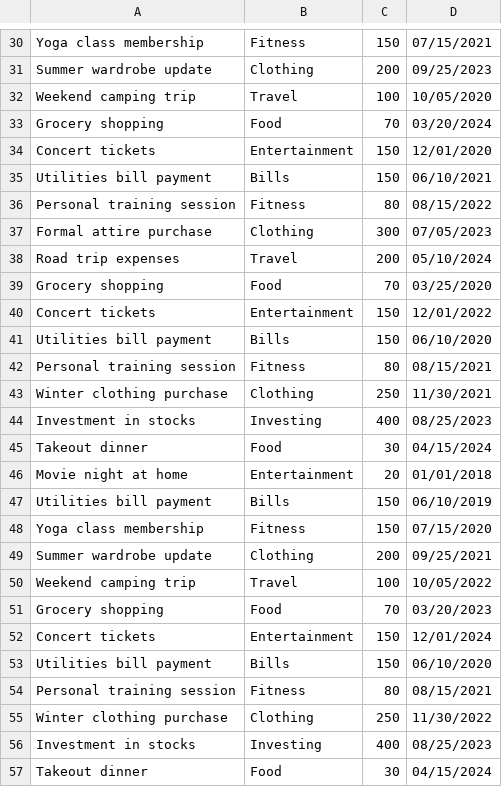
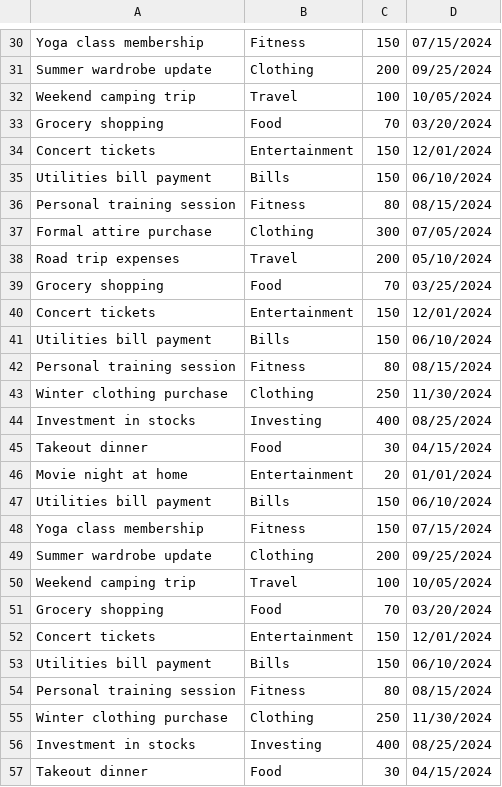
Before and after one commit to kaylarunkel/cs3110-final-project, a CSV file: expense_tracker/testing.csv, drawn as a sheet; only a part is shown, gaps mark what is left out; the diff covers the shown part only; the diff names each change by its address in the sheet, - before the commit and + after, or states it on an @@ line.

```diff
--- a/expense_tracker/testing.csv
+++ b/expense_tracker/testing.csv
-D30: 07/15/2021
+D30: 07/15/2024
-D31: 09/25/2023
+D31: 09/25/2024
-D32: 10/05/2020
+D32: 10/05/2024
-D34: 12/01/2020
+D34: 12/01/2024
-D35: 06/10/2021
+D35: 06/10/2024
-D36: 08/15/2022
+D36: 08/15/2024
-D37: 07/05/2023
+D37: 07/05/2024
-D39: 03/25/2020
+D39: 03/25/2024
-D40: 12/01/2022
+D40: 12/01/2024
-D41: 06/10/2020
+D41: 06/10/2024
-D42: 08/15/2021
+D42: 08/15/2024
-D43: 11/30/2021
+D43: 11/30/2024
-D44: 08/25/2023
+D44: 08/25/2024
-D46: 01/01/2018
+D46: 01/01/2024
-D47: 06/10/2019
+D47: 06/10/2024
-D48: 07/15/2020
+D48: 07/15/2024
-D49: 09/25/2021
+D49: 09/25/2024
-D50: 10/05/2022
+D50: 10/05/2024
-D51: 03/20/2023
+D51: 03/20/2024
-D53: 06/10/2020
+D53: 06/10/2024
-D54: 08/15/2021
+D54: 08/15/2024
-D55: 11/30/2022
+D55: 11/30/2024
-D56: 08/25/2023
+D56: 08/25/2024
```
Also changed, not shown: 69 edited cells elsewhere in this file, 5 other files.
